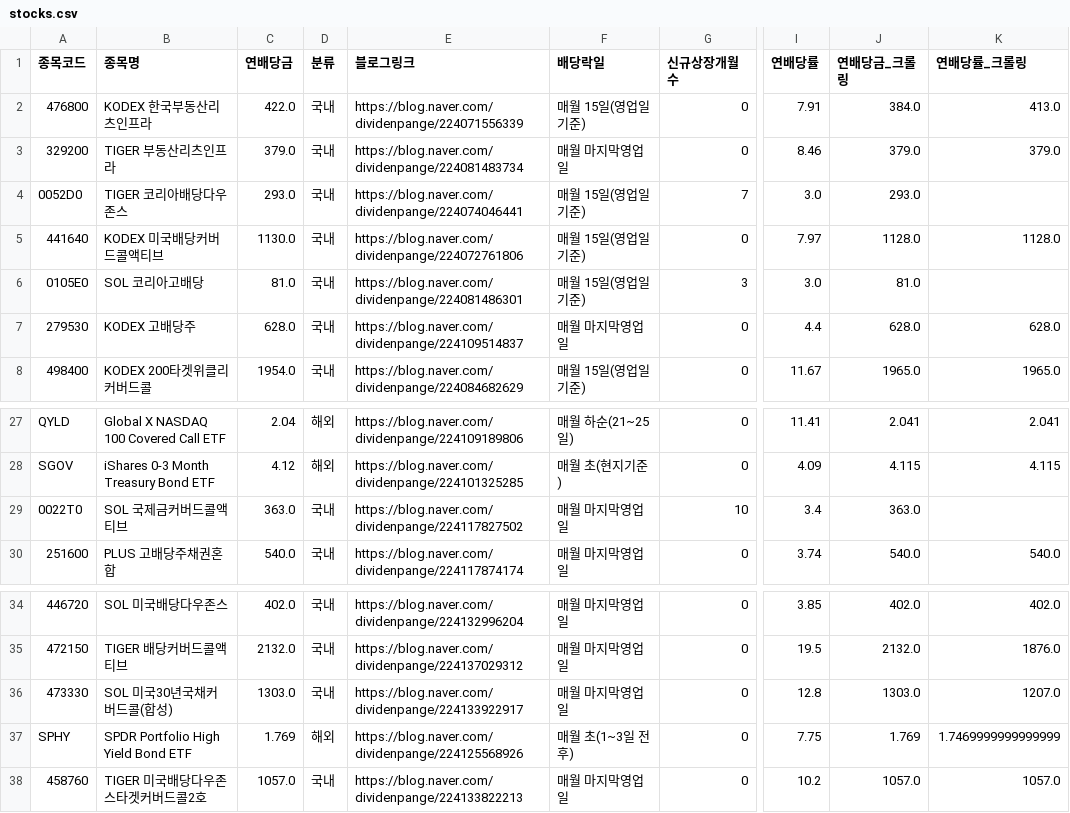
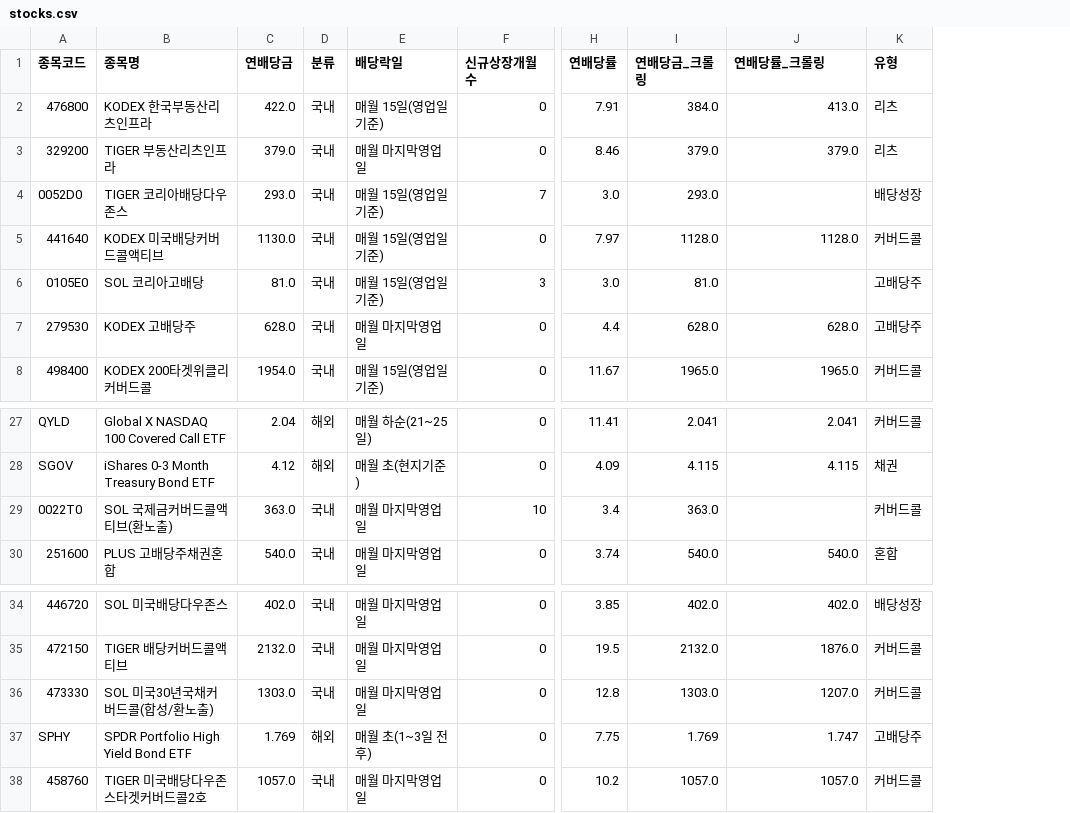
Before and after one commit to broadcast777/my-dividend-app, a CSV file: stocks.csv, drawn as a sheet; only a part is shown, gaps mark what is left out; removed rows and columns are numbered as before the commit, all else as after; the diff names each change by its address in the sheet, - before the commit and + after, or states it on an @@ line.

Commit message:
Update stocks.csv

```diff
--- a/stocks.csv
+++ b/stocks.csv
-column E (블로그링크), rows 2-8: https://blog.naver.com/dividenpange/224071556339 | https://blog.naver.com/dividenpange/224081483734 | https://blog.naver.com/dividenpange/224074046441 | https://blog.naver.com/dividenpange/224072761806 | https://blog.naver.com/dividenpange/224081486301 | https://blog.naver.com/dividenpange/224109514837 | https://blog.naver.com/dividenpange/224084682629; rows 27-30: https://blog.naver.com/dividenpange/224109189806 | https://blog.naver.com/dividenpange/224101325285 | https://blog.naver.com/dividenpange/224117827502 | https://blog.naver.com/dividenpange/224117874174; rows 34-38: https://blog.naver.com/dividenpange/224132996204 | https://blog.naver.com/dividenpange/224137029312 | https://blog.naver.com/dividenpange/224133922917 | https://blog.naver.com/dividenpange/224125568926 | https://blog.naver.com/dividenpange/224133822213
+column K (유형), rows 2-8: 리츠 | 리츠 | 배당성장 | 커버드콜 | 고배당주 | 고배당주 | 커버드콜; rows 27-30: 커버드콜 | 채권 | 커버드콜 | 혼합; rows 34-38: 배당성장 | 커버드콜 | 커버드콜 | 고배당주 | 커버드콜
-B29 (종목명): SOL 국제금커버드콜액티브
+B29 (종목명): SOL 국제금커버드콜액티브(환노출)
-B36 (종목명): SOL 미국30년국채커버드콜(합성)
+B36 (종목명): SOL 미국30년국채커버드콜(합성/환노출)
-J37 (연배당률_크롤링): 1.7469999999999999
+J37 (연배당률_크롤링): 1.747
```
